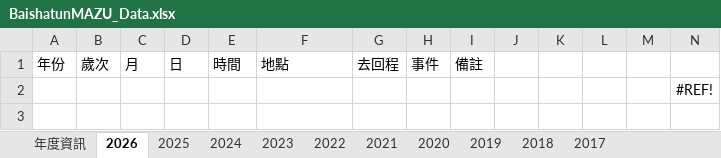
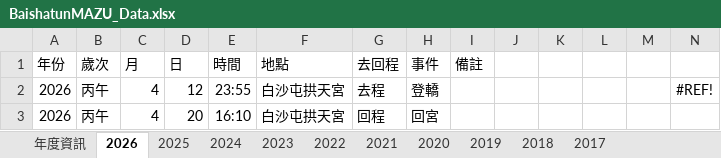
Before and after one commit to suptuchstop/mazu--cloud, an Excel workbook: BaishatunMAZU_Data.xlsx, sheet 2026, drawn as a sheet; values as stored, in another font and other column widths than the file's, no borders; removed rows and columns are numbered as before the commit, all else as after; the diff names each change by its address in the sheet, - before the commit and + after, or states it on an @@ line.

Commit message:
Add files via upload

```diff
--- a/BaishatunMAZU_Data.xlsx (sheet 2026)
+++ b/BaishatunMAZU_Data.xlsx (sheet 2026)
-row 2:  |  |  |  |  |  |  |  |  |  |  |  |  | #REF!
+row 2: 2026 | 丙午 | 4 | 12 | 23:55 | 白沙屯拱天宮 | 去程 | 登轎 |  |  |  |  |  | #REF!
+row 3: 2026 | 丙午 | 4 | 20 | 16:10 | 白沙屯拱天宮 | 回程 | 回宮
```
